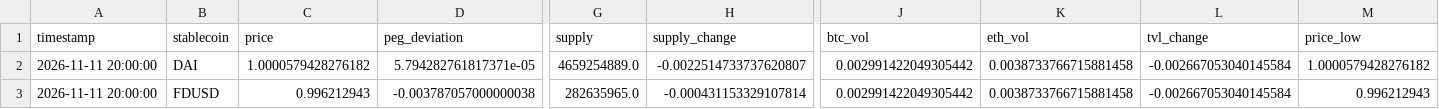
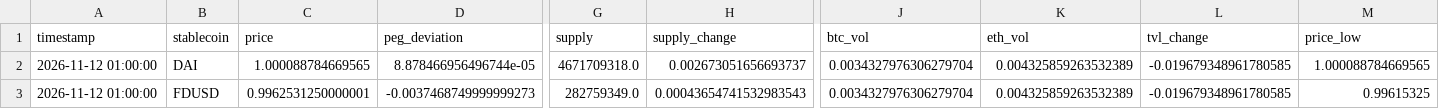
Before and after one commit to ohope0211/stablecoin-depeg-ews, a CSV file: data/live/latest.csv, drawn as a sheet; only a part is shown, gaps mark what is left out; the diff covers the shown part only; the diff names each change by its address in the sheet, - before the commit and + after, or states it on an @@ line.

```diff
--- a/data/live/latest.csv
+++ b/data/live/latest.csv
-A2:A3 (timestamp): 2026-11-11 20:00:00
+A2:A3 (timestamp): 2026-11-12 01:00:00
-C2 (price): 1.0000579428276182
+C2 (price): 1.000088784669565
-D2 (peg_deviation): 5.794282761817371e-05
+D2 (peg_deviation): 8.878466956496744e-05
-G2 (supply): 4659254889.0
+G2 (supply): 4671709318.0
-H2 (supply_change): -0.0022514733737620807
+H2 (supply_change): 0.002673051656693737
-J2:J3 (btc_vol): 0.002991422049305442
+J2:J3 (btc_vol): 0.0034327976306279704
-K2:K3 (eth_vol): 0.0038733766715881458
+K2:K3 (eth_vol): 0.004325859263532389
-L2:L3 (tvl_change): -0.002667053040145584
+L2:L3 (tvl_change): -0.019679348961780585
-M2 (price_low): 1.0000579428276182
+M2 (price_low): 1.000088784669565
-C3 (price): 0.996212943
+C3 (price): 0.9962531250000001
-D3 (peg_deviation): -0.003787057000000038
+D3 (peg_deviation): -0.0037468749999999273
-G3 (supply): 282635965.0
+G3 (supply): 282759349.0
-H3 (supply_change): -0.000431153329107814
+H3 (supply_change): 0.00043654741532983543
-M3 (price_low): 0.996212943
+M3 (price_low): 0.99615325
```
Also changed, not shown: 92 edited cells elsewhere in this file, data/live/curve3pool_live.csv, 1 other file.
